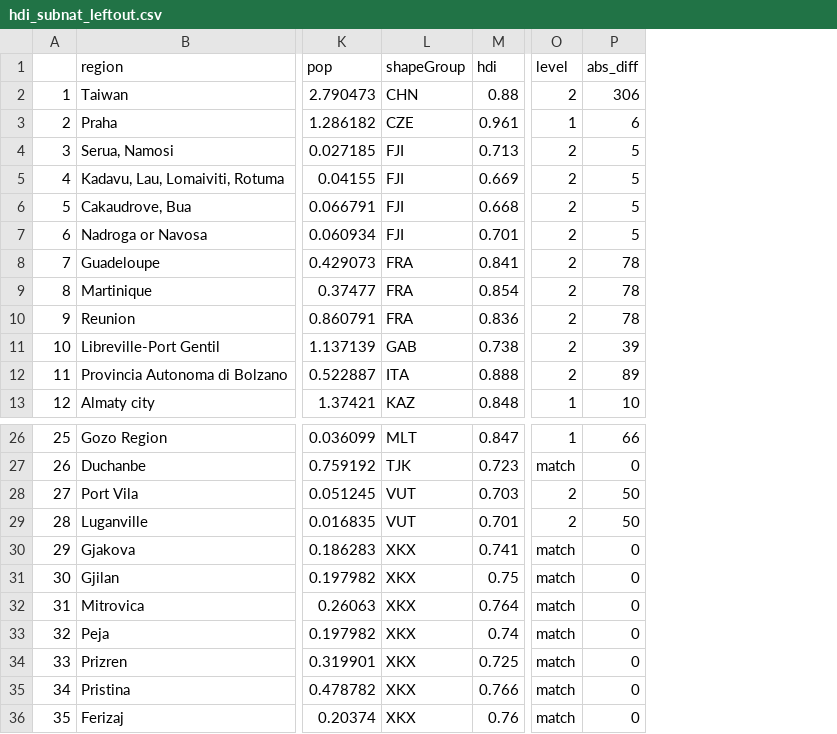
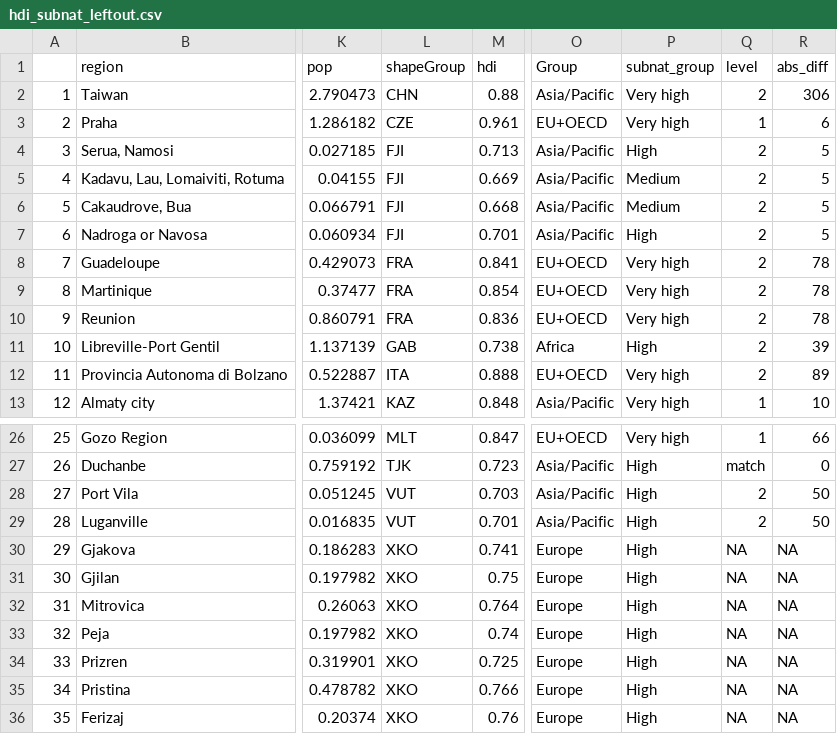
Before and after one commit to carlosyanez/BlogPosts, a CSV file: SubnationalHDI/hdi_subnat_leftout.csv, drawn as a sheet; only a part is shown, gaps mark what is left out; addresses are those after the commit; the diff names each change by its address in the sheet, - before the commit and + after, or states it on an @@ line.

```diff
--- a/SubnationalHDI/hdi_subnat_leftout.csv
+++ b/SubnationalHDI/hdi_subnat_leftout.csv
+column O (Group), rows 2-13: Asia/Pacific | EU+OECD | Asia/Pacific | Asia/Pacific | Asia/Pacific | Asia/Pacific | EU+OECD | EU+OECD | EU+OECD | Africa | EU+OECD | Asia/Pacific; rows 26-36: EU+OECD | Asia/Pacific | Asia/Pacific | Asia/Pacific | Europe | Europe | Europe | Europe | Europe | Europe | Europe
+column P (subnat_group), rows 2-13: Very high | Very high | High | Medium | Medium | High | Very high | Very high | Very high | High | Very high | Very high; rows 26-36: Very high | High | High | High | High | High | High | High | High | High | High
-L30:L36 (shapeGroup): XKX
+L30:L36 (shapeGroup): XKO
-Q30:Q36 (level): match
+Q30:Q36 (level): NA
-R30:R36 (abs_diff): 0
+R30:R36 (abs_diff): NA
```
Also changed, not shown: SubnationalHDI/group_corrections.csv, 10 other files.
